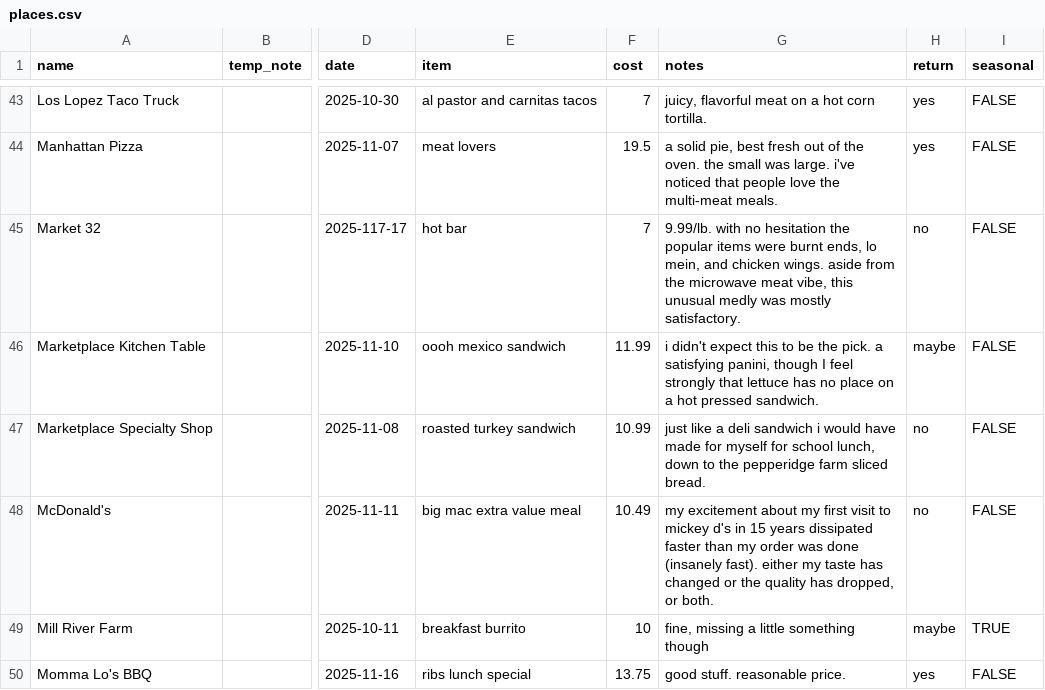
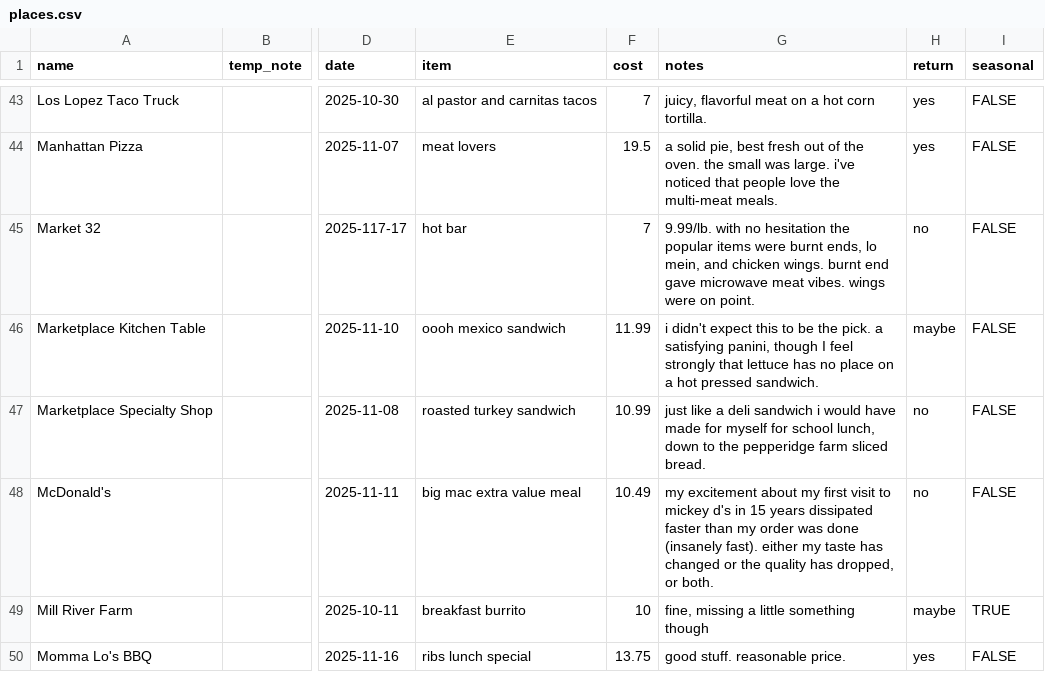
Before and after one commit to russellsamora/grazebarrington, a CSV file: src/data/places.csv, drawn as a sheet; only a part is shown, gaps mark what is left out; the diff names each change by its address in the sheet, - before the commit and + after, or states it on an @@ line.

```diff
--- a/src/data/places.csv
+++ b/src/data/places.csv
-G45 (notes): …chicken wings. aside from the microwave meat vibe, this unusual medly was mostly satisfactory.
+G45 (notes): …chicken wings. burnt end gave microwave meat vibes. wings were on point.
```
Also changed, not shown: 12 other files.
